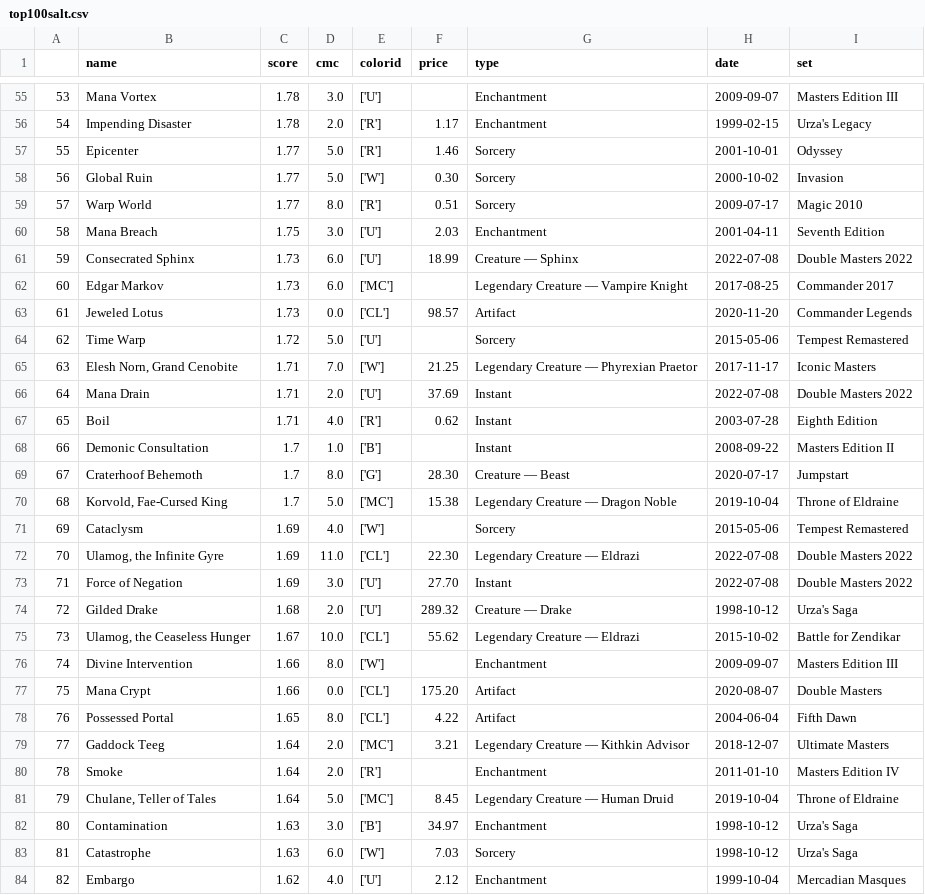
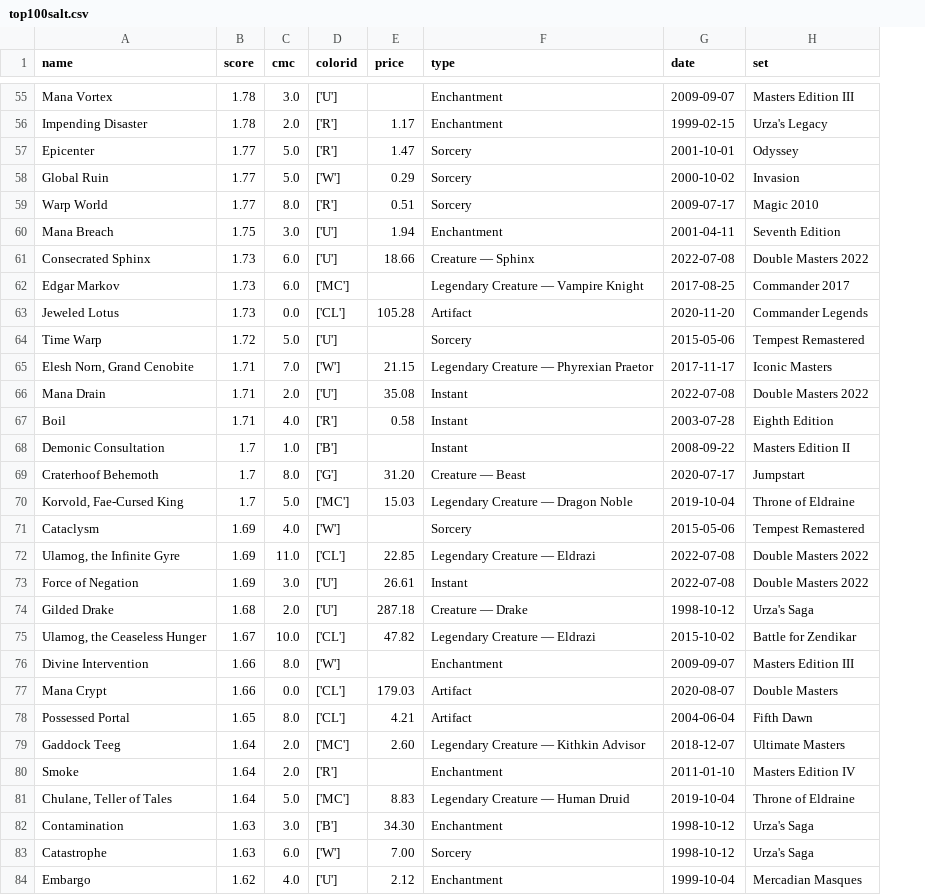
Before and after one commit to tjpel/AICampMTG, a CSV file: top100salt.csv, drawn as a sheet; only a part is shown, gaps mark what is left out; removed rows and columns are numbered as before the commit, all else as after; the diff covers the shown part only; the diff names each change by its address in the sheet, - before the commit and + after, or states it on an @@ line.

```diff
--- a/top100salt.csv
+++ b/top100salt.csv
-column A, rows 55-84: 53 | 54 | 55 | 56 | 57 | 58 | 59 | 60 | 61 | 62 | 63 | 64 | 65 | 66 | 67 | 68 | 69 | 70 | 71 | 72 | 73 | 74 | 75 | 76 | 77 | 78 | 79 | 80 | 81 | 82
-E57 (price): 1.46
+E57 (price): 1.47
-E58 (price): 0.30
+E58 (price): 0.29
-E60 (price): 2.03
+E60 (price): 1.94
-E61 (price): 18.99
+E61 (price): 18.66
-E63 (price): 98.57
+E63 (price): 105.28
-E65 (price): 21.25
+E65 (price): 21.15
-E66 (price): 37.69
+E66 (price): 35.08
-E67 (price): 0.62
+E67 (price): 0.58
-E69 (price): 28.30
+E69 (price): 31.20
-E70 (price): 15.38
+E70 (price): 15.03
-E72 (price): 22.30
+E72 (price): 22.85
-E73 (price): 27.70
+E73 (price): 26.61
-E74 (price): 289.32
+E74 (price): 287.18
-E75 (price): 55.62
+E75 (price): 47.82
-E77 (price): 175.20
+E77 (price): 179.03
-E78 (price): 4.22
+E78 (price): 4.21
-E79 (price): 3.21
+E79 (price): 2.60
-E81 (price): 8.45
+E81 (price): 8.83
-E82 (price): 34.97
+E82 (price): 34.30
-E83 (price): 7.03
+E83 (price): 7.00
```
Also changed, not shown: 51 edited cells elsewhere in this file, 2 other files.
